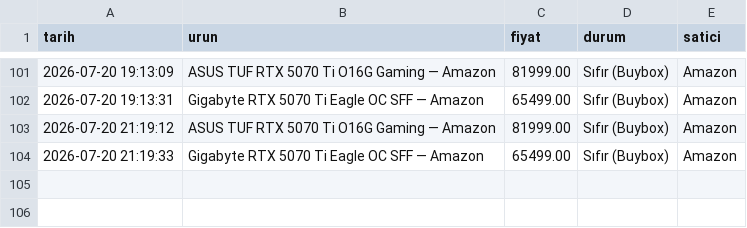
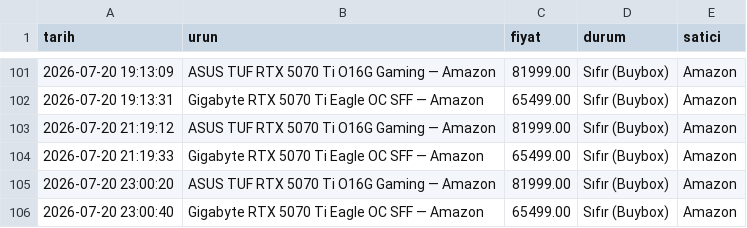
Before and after one commit to Thusuaso/tracker_nvidia_price, a CSV file: history.csv, drawn as a sheet; only a part is shown, gaps mark what is left out; the diff names each change by its address in the sheet, - before the commit and + after, or states it on an @@ line.

Commit message:
fiyat güncellemesi — 20.07.2026 20:00 [skip ci]

```diff
--- a/history.csv
+++ b/history.csv
+row 105: 2026-07-20 23:00:20 | ASUS TUF RTX 5070 Ti O16G Gaming — Amazon | 81999.00 | Sıfır (Buybox) | Amazon
+row 106: 2026-07-20 23:00:40 | Gigabyte RTX 5070 Ti Eagle OC SFF — Amazon | 65499.00 | Sıfır (Buybox) | Amazon
```
